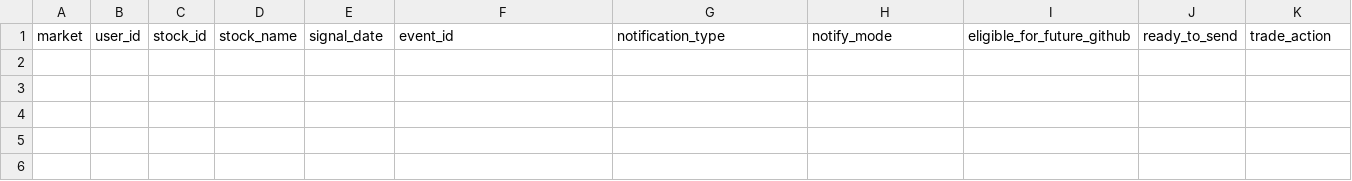
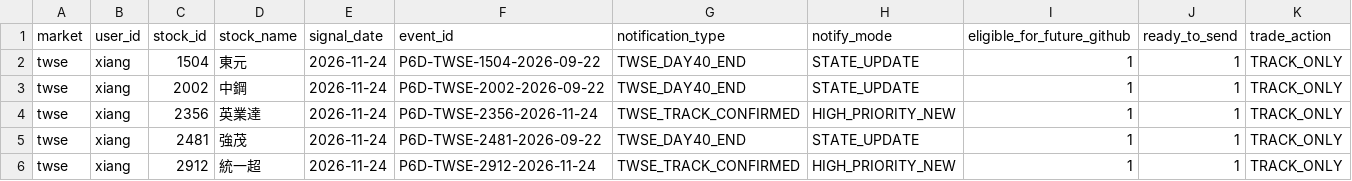
Before and after one commit to Locodoco2024/tw-stock-monitor, a CSV file: institutional_twse/notification_plan.csv, drawn as a sheet; only a part is shown; rows hold the shown columns only; the diff names each change by its address in the sheet, - before the commit and + after, or states it on an @@ line.

```diff
--- a/institutional_twse/notification_plan.csv
+++ b/institutional_twse/notification_plan.csv
+row 2: twse | xiang | 1504 | 東元 | 2026-11-24 | P6D-TWSE-1504-2026-09-22 | TWSE_DAY40_END | STATE_UPDATE | 1 | 1 | TRACK_ONLY
+row 3: twse | xiang | 2002 | 中鋼 | 2026-11-24 | P6D-TWSE-2002-2026-09-22 | TWSE_DAY40_END | STATE_UPDATE | 1 | 1 | TRACK_ONLY
+row 4: twse | xiang | 2356 | 英業達 | 2026-11-24 | P6D-TWSE-2356-2026-11-24 | TWSE_TRACK_CONFIRMED | HIGH_PRIORITY_NEW | 1 | 1 | TRACK_ONLY
+row 5: twse | xiang | 2481 | 強茂 | 2026-11-24 | P6D-TWSE-2481-2026-09-22 | TWSE_DAY40_END | STATE_UPDATE | 1 | 1 | TRACK_ONLY
+row 6: twse | xiang | 2912 | 統一超 | 2026-11-24 | P6D-TWSE-2912-2026-11-24 | TWSE_TRACK_CONFIRMED | HIGH_PRIORITY_NEW | 1 | 1 | TRACK_ONLY
```
Also changed, not shown: institutional_twse/lifecycle_events.csv, institutional_twse/lifecycle_notifications.csv, 4 other files.
